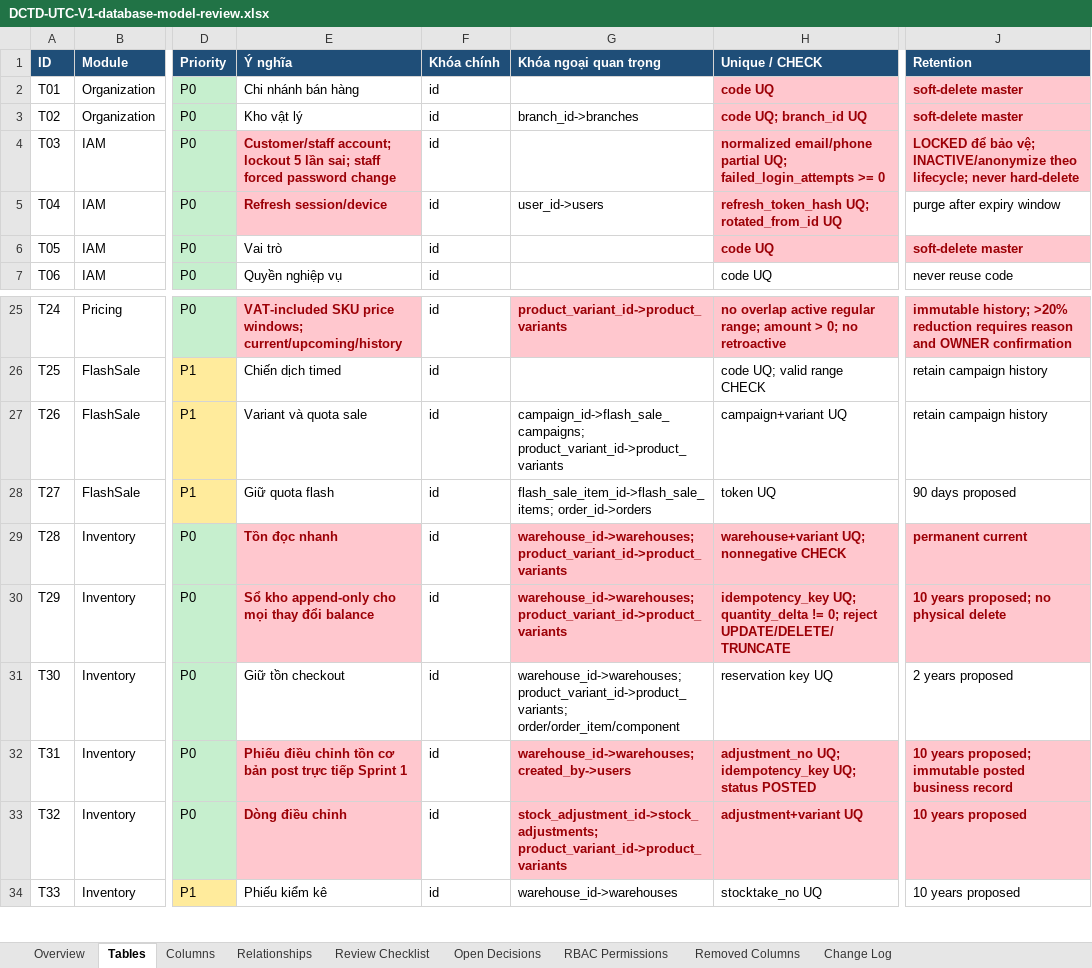
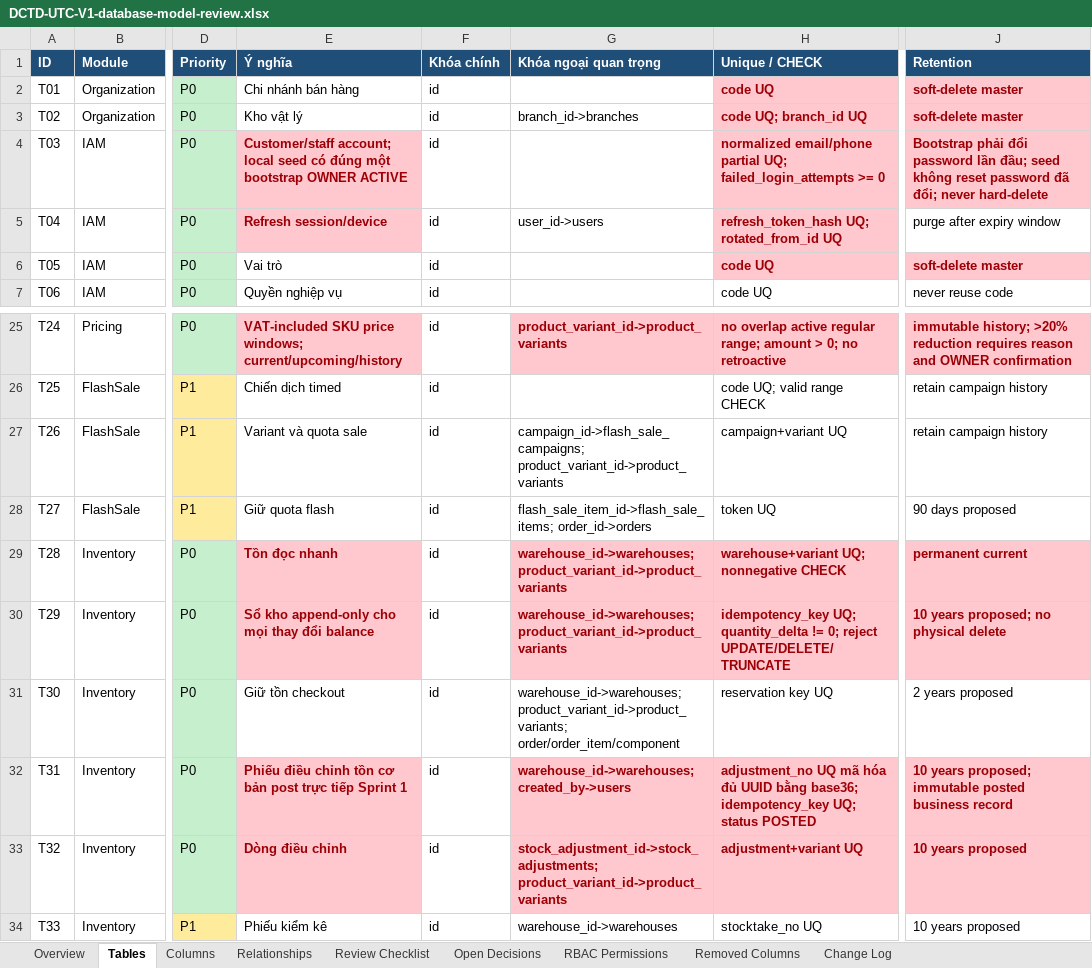
Before and after one commit to longhdwst1full/Sport-api-doc, an Excel workbook: document/DCTD-UTC-V1-database-model-review.xlsx, sheet Tables, drawn as a sheet; only a part is shown, gaps mark what is left out; values as stored, in another font and other column widths than the file's, no borders; the diff names each change by its address in the sheet, - before the commit and + after, or states it on an @@ line.

```diff
--- a/document/DCTD-UTC-V1-database-model-review.xlsx (sheet Tables)
+++ b/document/DCTD-UTC-V1-database-model-review.xlsx (sheet Tables)
-E4 (Ý nghĩa): Customer/staff account; lockout 5 lần sai; staff forced password change
+E4 (Ý nghĩa): Customer/staff account; local seed có đúng một bootstrap OWNER ACTIVE
-J4 (Retention): LOCKED để bảo vệ; INACTIVE/anonymize theo lifecycle; never hard-delete
+J4 (Retention): Bootstrap phải đổi password lần đầu; seed không reset password đã đổi; never hard-delete
-H32 (Unique / CHECK): adjustment_no UQ; idempotency_key UQ;…
+H32 (Unique / CHECK): adjustment_no UQ mã hóa đủ UUID bằng base36; idempotency_key UQ;…
```
Also changed, not shown: sheet Change Log, sheet Columns, 22 other files.
